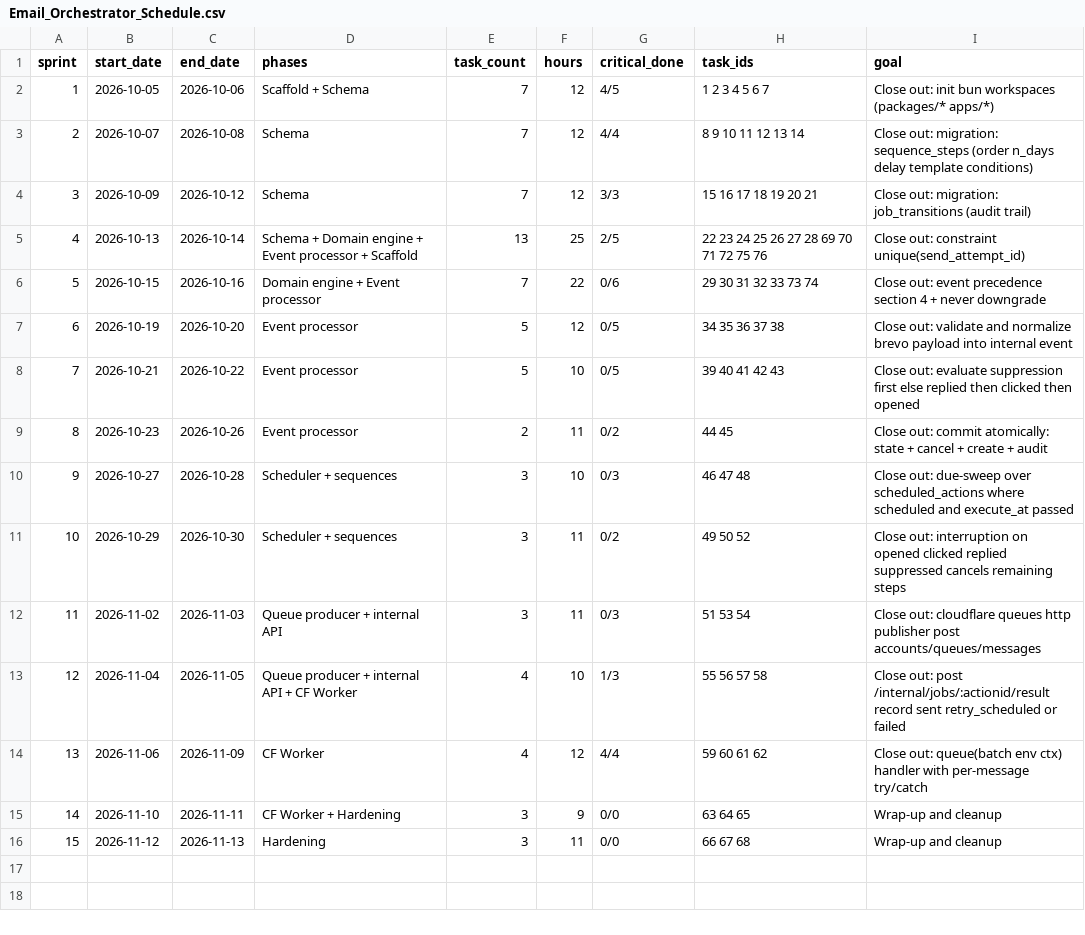
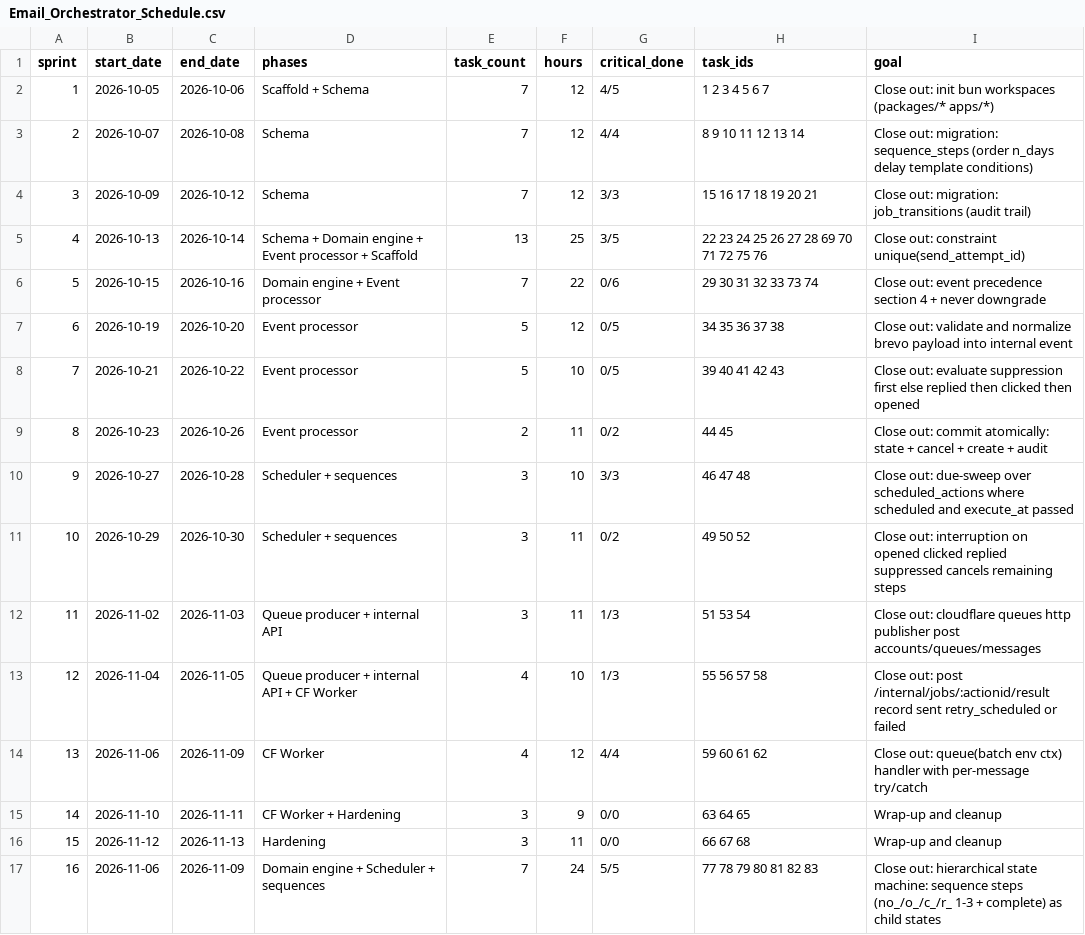
Before and after one commit to ranjitd-sys/email_orchestrator, a CSV file: docs/Email_Orchestrator_Schedule.csv, drawn as a sheet.

```diff
--- a/docs/Email_Orchestrator_Schedule.csv
+++ b/docs/Email_Orchestrator_Schedule.csv
@@ -4,3 +4,3 @@ sprint,start_date,end_date,phases,task_count,hours,critical_done,task_ids,goal
 3,2026-10-09,2026-10-12,Schema,7,12,3/3,15 16 17 18 19 20 21,Close out: migration: job_transitions (audit trail)
-4,2026-10-13,2026-10-14,Schema + Domain engine + Event processor + Scaffold,13,25,2/5,22 23 24 25 26 27 28 69 70 71 72 75 76,Close out: constraint unique(send_attempt_id)
+4,2026-10-13,2026-10-14,Schema + Domain engine + Event processor + Scaffold,13,25,3/5,22 23 24 25 26 27 28 69 70 71 72 75 76,Close out: constraint unique(send_attempt_id)
 5,2026-10-15,2026-10-16,Domain engine + Event processor,7,22,0/6,29 30 31 32 33 73 74,Close out: event precedence section 4 + never downgrade
@@ -9,5 +9,5 @@ sprint,start_date,end_date,phases,task_count,hours,critical_done,task_ids,goal
 8,2026-10-23,2026-10-26,Event processor,2,11,0/2,44 45,Close out: commit atomically: state + cancel + create + audit
-9,2026-10-27,2026-10-28,Scheduler + sequences,3,10,0/3,46 47 48,Close out: due-sweep over scheduled_actions where scheduled and execute_at passed
+9,2026-10-27,2026-10-28,Scheduler + sequences,3,10,3/3,46 47 48,Close out: due-sweep over scheduled_actions where scheduled and execute_at passed
 10,2026-10-29,2026-10-30,Scheduler + sequences,3,11,0/2,49 50 52,Close out: interruption on opened clicked replied suppressed cancels remaining steps
-11,2026-11-02,2026-11-03,Queue producer + internal API,3,11,0/3,51 53 54,Close out: cloudflare queues http publisher post accounts/queues/messages
+11,2026-11-02,2026-11-03,Queue producer + internal API,3,11,1/3,51 53 54,Close out: cloudflare queues http publisher post accounts/queues/messages
 12,2026-11-04,2026-11-05,Queue producer + internal API + CF Worker,4,10,1/3,55 56 57 58,Close out: post /internal/jobs/:actionid/result record sent retry_scheduled or failed
@@ -16 +16,2 @@ sprint,start_date,end_date,phases,task_count,hours,critical_done,task_ids,goal
 15,2026-11-12,2026-11-13,Hardening,3,11,0/0,66 67 68,Wrap-up and cleanup
+16,2026-11-06,2026-11-09,Domain engine + Scheduler + sequences,7,24,5/5,77 78 79 80 81 82 83,Close out: hierarchical state machine: sequence steps (no_/o_/c_/r_ 1-3 + complete) as child states
```
Also changed, not shown: docs/Email_Orchestrator_Tasks.csv, 6 other files.
